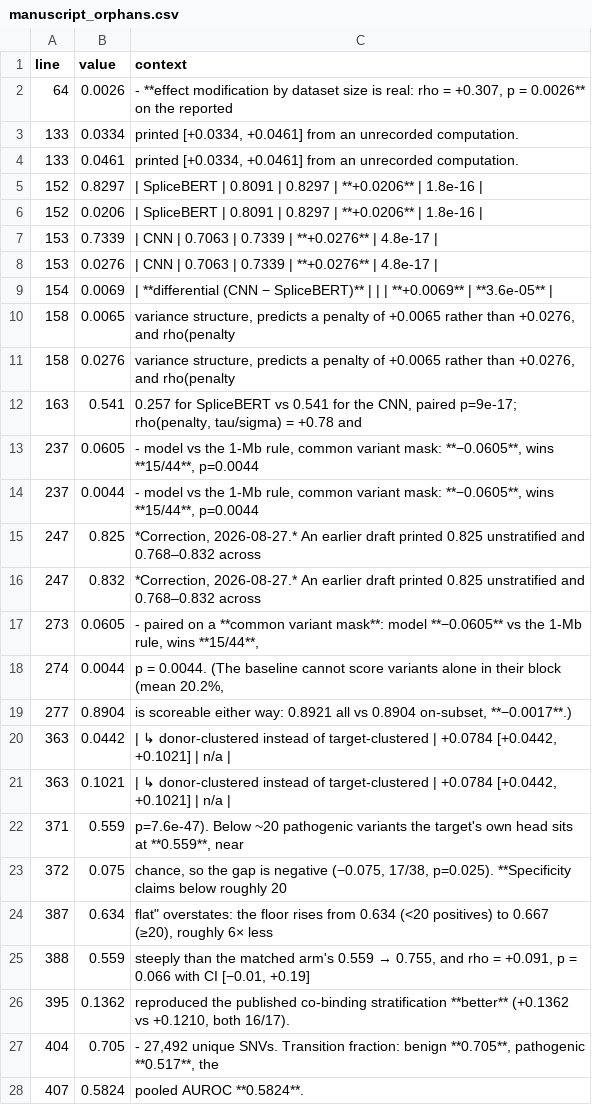
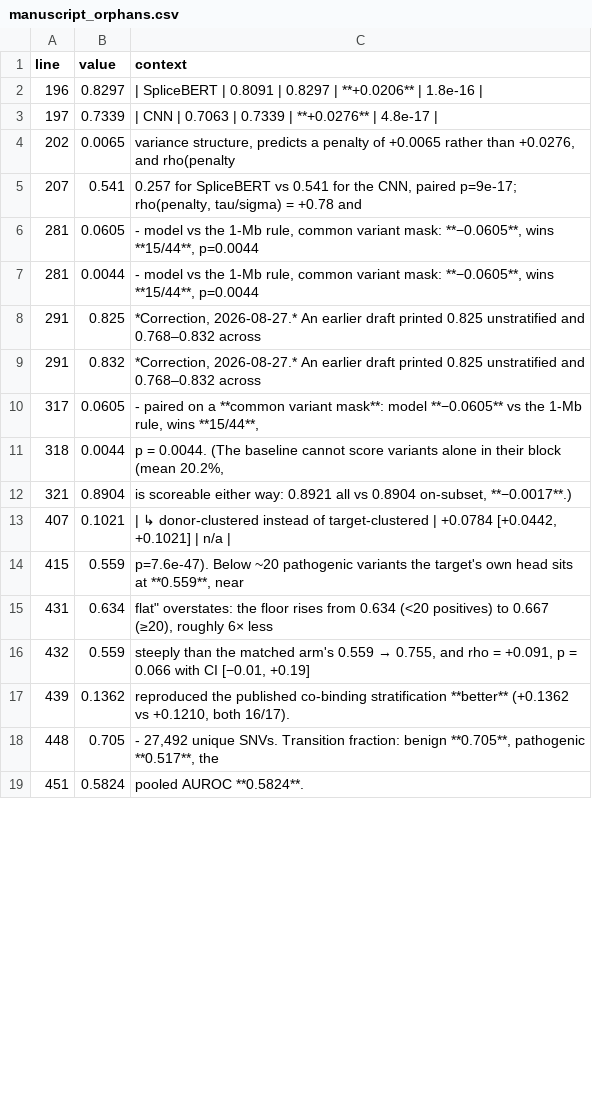
Before and after one commit to NirmalKumar31/rbp-protocol-calibration, a CSV file: results/tables/manuscript_orphans.csv, drawn as a sheet; only a part is shown; the diff covers the shown part only.

```diff
--- a/results/tables/manuscript_orphans.csv
+++ b/results/tables/manuscript_orphans.csv
@@ -1,28 +1,19 @@
 line,value,context
-64,0.0026,"- **effect modification by dataset size is real: rho = +0.307, p = 0.0026** on the reported"
-133,0.0334,"printed [+0.0334, +0.0461] from an unrecorded computation."
-133,0.0461,"printed [+0.0334, +0.0461] from an unrecorded computation."
-152,0.8297,| SpliceBERT | 0.8091 | 0.8297 | **+0.0206** | 1.8e-16 |
-152,0.0206,| SpliceBERT | 0.8091 | 0.8297 | **+0.0206** | 1.8e-16 |
-153,0.7339,| CNN | 0.7063 | 0.7339 | **+0.0276** | 4.8e-17 |
-153,0.0276,| CNN | 0.7063 | 0.7339 | **+0.0276** | 4.8e-17 |
-154,0.0069,| **differential (CNN − SpliceBERT)** | | | **+0.0069** | **3.6e-05** |
-158,0.0065,"variance structure, predicts a penalty of +0.0065 rather than +0.0276, and rho(penalty"
-158,0.0276,"variance structure, predicts a penalty of +0.0065 rather than +0.0276, and rho(penalty"
-163,0.541,"0.257 for SpliceBERT vs 0.541 for the CNN, paired p=9e-17; rho(penalty, tau/sigma) = +0.78 and"
-237,0.0605,"- model vs the 1-Mb rule, common variant mask: **−0.0605**, wins **15/44**, p=0.0044"
-237,0.0044,"- model vs the 1-Mb rule, common variant mask: **−0.0605**, wins **15/44**, p=0.0044"
-247,0.825,"*Correction, 2026-08-27.* An earlier draft printed 0.825 unstratified and 0.768–0.832 across"
-247,0.832,"*Correction, 2026-08-27.* An earlier draft printed 0.825 unstratified and 0.768–0.832 across"
-273,0.0605,"- paired on a **common variant mask**: model **−0.0605** vs the 1-Mb rule, wins **15/44**,"
-274,0.0044,"p = 0.0044. (The baseline cannot score variants alone in their block (mean 20.2%,"
-277,0.8904,"is scoreable either way: 0.8921 all vs 0.8904 on-subset, **−0.0017**.)"
-363,0.0442,"| ↳ donor-clustered instead of target-clustered | +0.0784 [+0.0442, +0.1021] | n/a |"
-363,0.1021,"| ↳ donor-clustered instead of target-clustered | +0.0784 [+0.0442, +0.1021] | n/a |"
-371,0.559,"p=7.6e-47). Below ~20 pathogenic variants the target's own head sits at **0.559**, near"
-372,0.075,"chance, so the gap is negative (−0.075, 17/38, p=0.025). **Specificity claims below roughly 20"
-387,0.634,"flat"" overstates: the floor rises from 0.634 (<20 positives) to 0.667 (≥20), roughly 6× less"
-388,0.559,"steeply than the matched arm's 0.559 → 0.755, and rho = +0.091, p = 0.066 with CI [−0.01, +0.19]"
-395,0.1362,"reproduced the published co-binding stratification **better** (+0.1362 vs +0.1210, both 16/17)."
-404,0.705,"- 27,492 unique SNVs. Transition fraction: benign **0.705**, pathogenic **0.517**, the"
-407,0.5824,pooled AUROC **0.5824**.
+196,0.8297,| SpliceBERT | 0.8091 | 0.8297 | **+0.0206** | 1.8e-16 |
+197,0.7339,| CNN | 0.7063 | 0.7339 | **+0.0276** | 4.8e-17 |
+202,0.0065,"variance structure, predicts a penalty of +0.0065 rather than +0.0276, and rho(penalty"
+207,0.541,"0.257 for SpliceBERT vs 0.541 for the CNN, paired p=9e-17; rho(penalty, tau/sigma) = +0.78 and"
+281,0.0605,"- model vs the 1-Mb rule, common variant mask: **−0.0605**, wins **15/44**, p=0.0044"
+281,0.0044,"- model vs the 1-Mb rule, common variant mask: **−0.0605**, wins **15/44**, p=0.0044"
+291,0.825,"*Correction, 2026-08-27.* An earlier draft printed 0.825 unstratified and 0.768–0.832 across"
+291,0.832,"*Correction, 2026-08-27.* An earlier draft printed 0.825 unstratified and 0.768–0.832 across"
+317,0.0605,"- paired on a **common variant mask**: model **−0.0605** vs the 1-Mb rule, wins **15/44**,"
+318,0.0044,"p = 0.0044. (The baseline cannot score variants alone in their block (mean 20.2%,"
+321,0.8904,"is scoreable either way: 0.8921 all vs 0.8904 on-subset, **−0.0017**.)"
+407,0.1021,"| ↳ donor-clustered instead of target-clustered | +0.0784 [+0.0442, +0.1021] | n/a |"
+415,0.559,"p=7.6e-47). Below ~20 pathogenic variants the target's own head sits at **0.559**, near"
+431,0.634,"flat"" overstates: the floor rises from 0.634 (<20 positives) to 0.667 (≥20), roughly 6× less"
+432,0.559,"steeply than the matched arm's 0.559 → 0.755, and rho = +0.091, p = 0.066 with CI [−0.01, +0.19]"
+439,0.1362,"reproduced the published co-binding stratification **better** (+0.1362 vs +0.1210, both 16/17)."
+448,0.705,"- 27,492 unique SNVs. Transition fraction: benign **0.705**, pathogenic **0.517**, the"
+451,0.5824,pooled AUROC **0.5824**.
```
Also changed, not shown: 5 removed rows and 12 edited cells elsewhere in this file, 7 other files.
